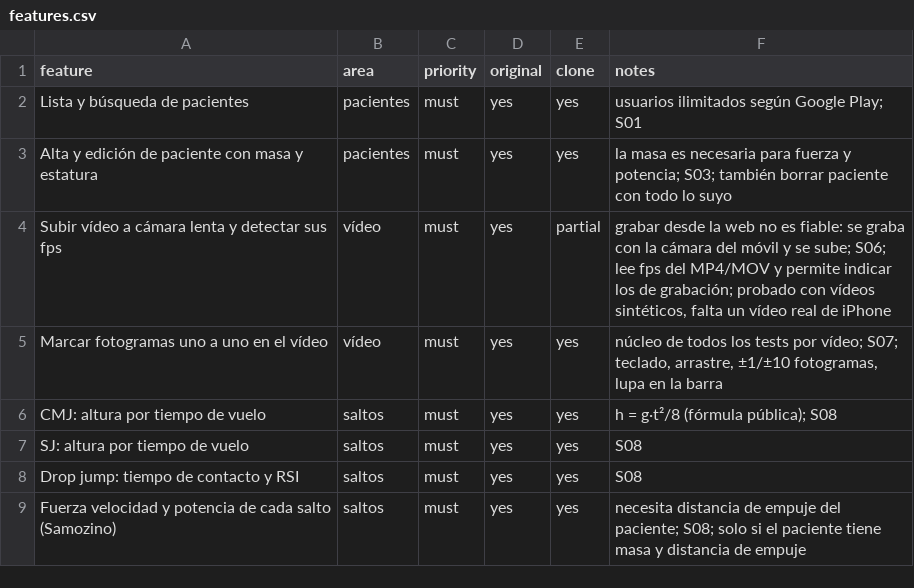
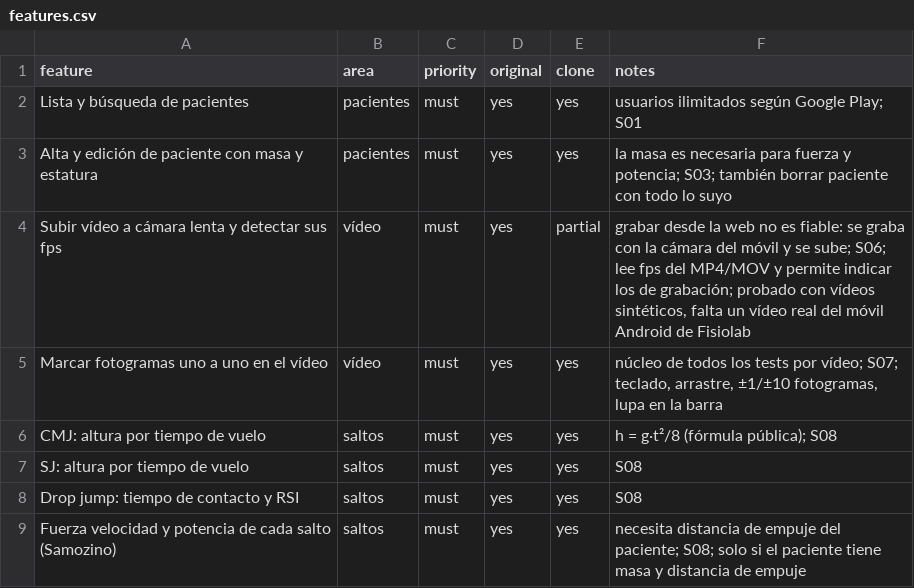
Before and after one commit to adrianolivascano05-maker/Fisiolab, a CSV file: replica/features.csv, drawn as a sheet; only a part is shown.

```diff
--- a/replica/features.csv
+++ b/replica/features.csv
@@ -3,3 +3,3 @@ Lista y búsqueda de pacientes,pacientes,must,yes,yes,usuarios ilimitados según
 Alta y edición de paciente con masa y estatura,pacientes,must,yes,yes,la masa es necesaria para fuerza y potencia; S03; también borrar paciente con todo lo suyo
-Subir vídeo a cámara lenta y detectar sus fps,vídeo,must,yes,partial,"grabar desde la web no es fiable: se graba con la cámara del móvil y se sube; S06; lee fps del MP4/MOV y permite indicar los de grabación; probado con vídeos sintéticos, falta un vídeo real de iPhone"
+Subir vídeo a cámara lenta y detectar sus fps,vídeo,must,yes,partial,"grabar desde la web no es fiable: se graba con la cámara del móvil y se sube; S06; lee fps del MP4/MOV y permite indicar los de grabación; probado con vídeos sintéticos, falta un vídeo real del móvil Android de Fisiolab"
 Marcar fotogramas uno a uno en el vídeo,vídeo,must,yes,yes,"núcleo de todos los tests por vídeo; S07; teclado, arrastre, ±1/±10 fotogramas, lupa en la barra"
```
Also changed, not shown: 21 other files.
